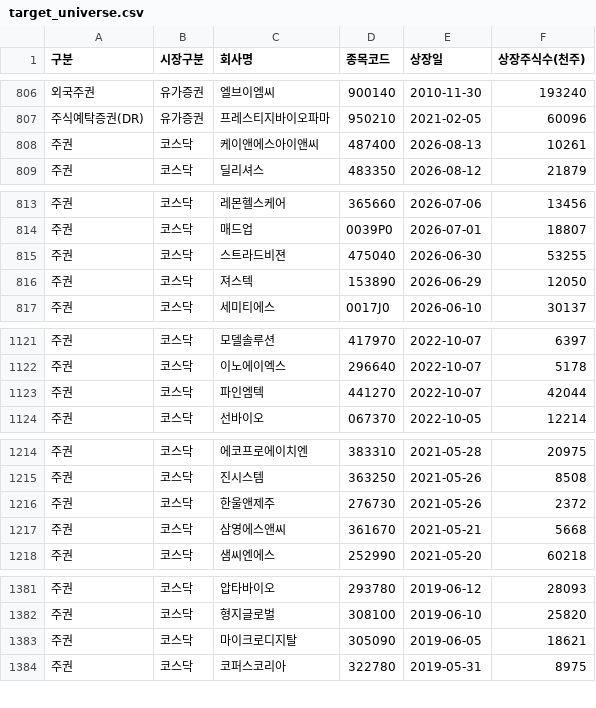
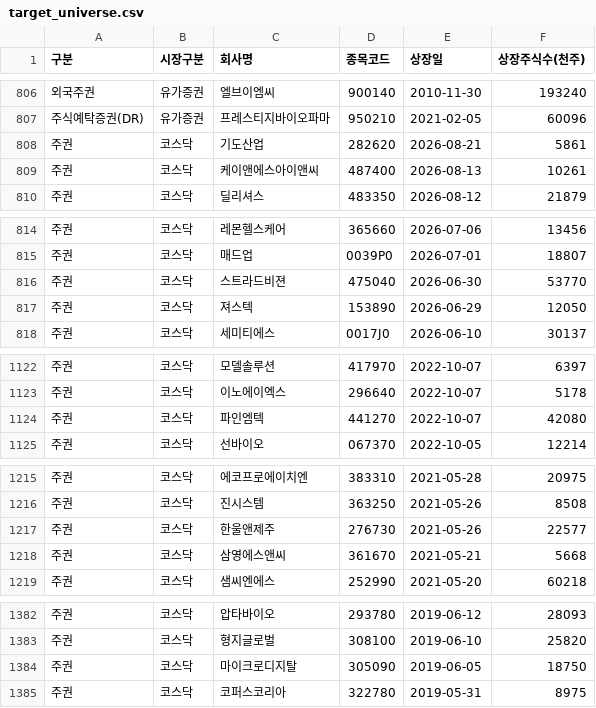
Before and after one commit to beaten-by-the-market/case-projects, a CSV file: penny-stock/data/target_universe.csv, drawn as a sheet; only a part is shown, gaps mark what is left out; the diff covers the shown part only.

```diff
--- a/penny-stock/data/target_universe.csv
+++ b/penny-stock/data/target_universe.csv
@@ -807,2 +807,3 @@
 주식예탁증권(DR),유가증권,프레스티지바이오파마,950210,2021-02-05,60096
+주권,코스닥,기도산업,282620,2026-08-21,5861
 주권,코스닥,케이앤에스아이앤씨,487400,2026-08-13,10261
@@ -814,3 +815,3 @@
 주권,코스닥,매드업,0039P0,2026-07-01,18807
-주권,코스닥,스트라드비젼,475040,2026-06-30,53255
+주권,코스닥,스트라드비젼,475040,2026-06-30,53770
 주권,코스닥,져스텍,153890,2026-06-29,12050
@@ -1122,3 +1123,3 @@
 주권,코스닥,이노에이엑스,296640,2022-10-07,5178
-주권,코스닥,파인엠텍,441270,2022-10-07,42044
+주권,코스닥,파인엠텍,441270,2022-10-07,42080
 주권,코스닥,선바이오,067370,2022-10-05,12214
@@ -1215,3 +1216,3 @@
 주권,코스닥,진시스템,363250,2021-05-26,8508
-주권,코스닥,한울앤제주,276730,2021-05-26,2372
+주권,코스닥,한울앤제주,276730,2021-05-26,22577
 주권,코스닥,삼영에스앤씨,361670,2021-05-21,5668
@@ -1382,3 +1383,3 @@
 주권,코스닥,형지글로벌,308100,2019-06-10,25820
-주권,코스닥,마이크로디지탈,305090,2019-06-05,18621
+주권,코스닥,마이크로디지탈,305090,2019-06-05,18750
 주권,코스닥,코퍼스코리아,322780,2019-05-31,8975
```
Also changed, not shown: 6 edited cells elsewhere in this file, 2 other files.
